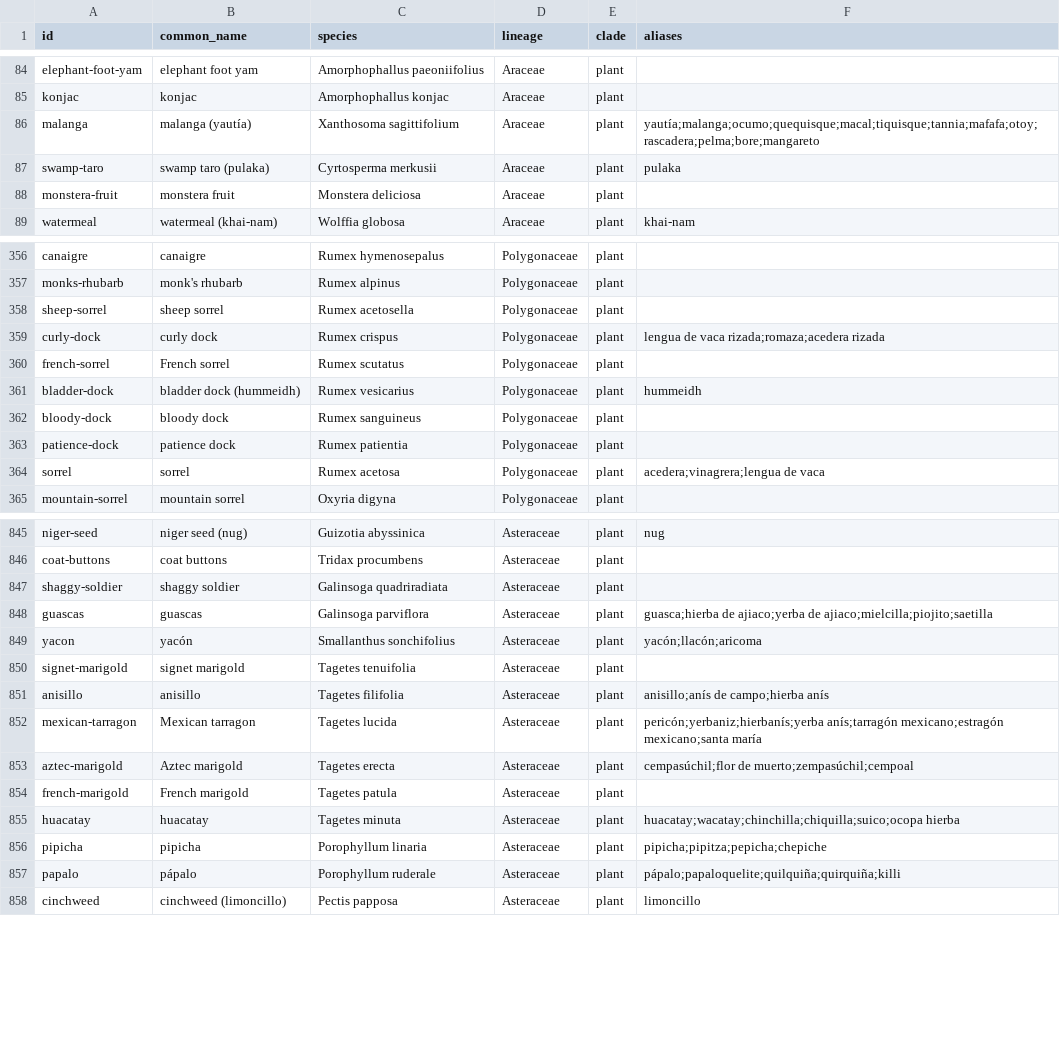
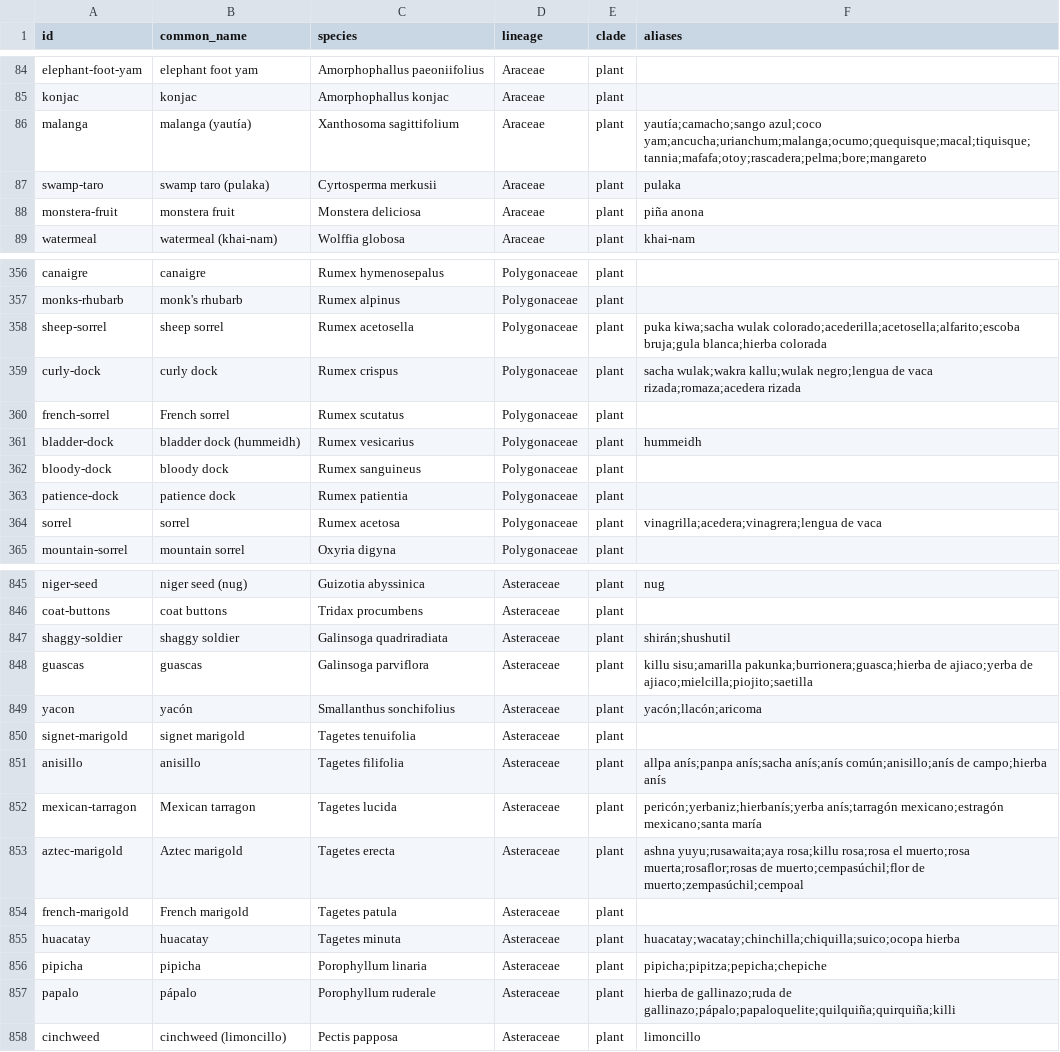
Before and after one commit to mjhickerson/phylodiet, a CSV file: tree/taxa.csv, drawn as a sheet; only a part is shown, gaps mark what is left out; the diff covers the shown part only.

Commit message:
Ecuadorian names from de la Torre et al. 2008 (aliases_ec.csv, 671 names); ishpingo, Andean arrayán, pechiche added; open-0.19.3

```diff
--- a/tree/taxa.csv
+++ b/tree/taxa.csv
@@ -85,5 +85,5 @@ elephant-foot-yam,elephant foot yam,Amorphophallus paeoniifolius,Araceae,plant,
 konjac,konjac,Amorphophallus konjac,Araceae,plant,
-malanga,malanga (yautía),Xanthosoma sagittifolium,Araceae,plant,yautía;malanga;ocumo;quequisque;macal;tiquisque;tannia;mafafa;otoy;rascadera;pelma;bore;mangareto
+malanga,malanga (yautía),Xanthosoma sagittifolium,Araceae,plant,yautía;camacho;sango azul;coco yam;ancucha;urianchum;malanga;ocumo;quequisque;macal;tiquisque;tannia;mafafa;otoy;rascadera;pelma;bore;mangareto
 swamp-taro,swamp taro (pulaka),Cyrtosperma merkusii,Araceae,plant,pulaka
-monstera-fruit,monstera fruit,Monstera deliciosa,Araceae,plant,
+monstera-fruit,monstera fruit,Monstera deliciosa,Araceae,plant,piña anona
 watermeal,watermeal (khai-nam),Wolffia globosa,Araceae,plant,khai-nam
@@ -357,4 +357,4 @@ canaigre,canaigre,Rumex hymenosepalus,Polygonaceae,plant,
 monks-rhubarb,monk's rhubarb,Rumex alpinus,Polygonaceae,plant,
-sheep-sorrel,sheep sorrel,Rumex acetosella,Polygonaceae,plant,
-curly-dock,curly dock,Rumex crispus,Polygonaceae,plant,lengua de vaca rizada;romaza;acedera rizada
+sheep-sorrel,sheep sorrel,Rumex acetosella,Polygonaceae,plant,puka kiwa;sacha wulak colorado;acederilla;acetosella;alfarito;escoba bruja;gula blanca;hierba colorada
+curly-dock,curly dock,Rumex crispus,Polygonaceae,plant,sacha wulak;wakra kallu;wulak negro;lengua de vaca rizada;romaza;acedera rizada
 french-sorrel,French sorrel,Rumex scutatus,Polygonaceae,plant,
@@ -363,3 +363,3 @@ bloody-dock,bloody dock,Rumex sanguineus,Polygonaceae,plant,
 patience-dock,patience dock,Rumex patientia,Polygonaceae,plant,
-sorrel,sorrel,Rumex acetosa,Polygonaceae,plant,acedera;vinagrera;lengua de vaca
+sorrel,sorrel,Rumex acetosa,Polygonaceae,plant,vinagrilla;acedera;vinagrera;lengua de vaca
 mountain-sorrel,mountain sorrel,Oxyria digyna,Polygonaceae,plant,
@@ -846,9 +846,9 @@ niger-seed,niger seed (nug),Guizotia abyssinica,Asteraceae,plant,nug
 coat-buttons,coat buttons,Tridax procumbens,Asteraceae,plant,
-shaggy-soldier,shaggy soldier,Galinsoga quadriradiata,Asteraceae,plant,
-guascas,guascas,Galinsoga parviflora,Asteraceae,plant,guasca;hierba de ajiaco;yerba de ajiaco;mielcilla;piojito;saetilla
+shaggy-soldier,shaggy soldier,Galinsoga quadriradiata,Asteraceae,plant,shirán;shushutil
+guascas,guascas,Galinsoga parviflora,Asteraceae,plant,killu sisu;amarilla pakunka;burrionera;guasca;hierba de ajiaco;yerba de ajiaco;mielcilla;piojito;saetilla
 yacon,yacón,Smallanthus sonchifolius,Asteraceae,plant,yacón;llacón;aricoma
 signet-marigold,signet marigold,Tagetes tenuifolia,Asteraceae,plant,
-anisillo,anisillo,Tagetes filifolia,Asteraceae,plant,anisillo;anís de campo;hierba anís
+anisillo,anisillo,Tagetes filifolia,Asteraceae,plant,allpa anís;panpa anís;sacha anís;anís común;anisillo;anís de campo;hierba anís
 mexican-tarragon,Mexican tarragon,Tagetes lucida,Asteraceae,plant,pericón;yerbaniz;hierbanís;yerba anís;tarragón mexicano;estragón mexicano;santa maría
-aztec-marigold,Aztec marigold,Tagetes erecta,Asteraceae,plant,cempasúchil;flor de muerto;zempasúchil;cempoal
+aztec-marigold,Aztec marigold,Tagetes erecta,Asteraceae,plant,ashna yuyu;rusawaita;aya rosa;killu rosa;rosa el muerto;rosa muerta;rosaflor;rosas de muerto;cempasúchil;flor de muerto;zempasúchil;cempoal
 french-marigold,French marigold,Tagetes patula,Asteraceae,plant,
@@ -856,3 +856,3 @@ huacatay,huacatay,Tagetes minuta,Asteraceae,plant,huacatay;wacatay;chinchilla;ch
 pipicha,pipicha,Porophyllum linaria,Asteraceae,plant,pipicha;pipitza;pepicha;chepiche
-papalo,pápalo,Porophyllum ruderale,Asteraceae,plant,pápalo;papaloquelite;quilquiña;quirquiña;killi
+papalo,pápalo,Porophyllum ruderale,Asteraceae,plant,hierba de gallinazo;ruda de gallinazo;pápalo;papaloquelite;quilquiña;quirquiña;killi
 cinchweed,cinchweed (limoncillo),Pectis papposa,Asteraceae,plant,limoncillo
```
Also changed, not shown: 65 edited cells elsewhere in this file, 4 other files.
